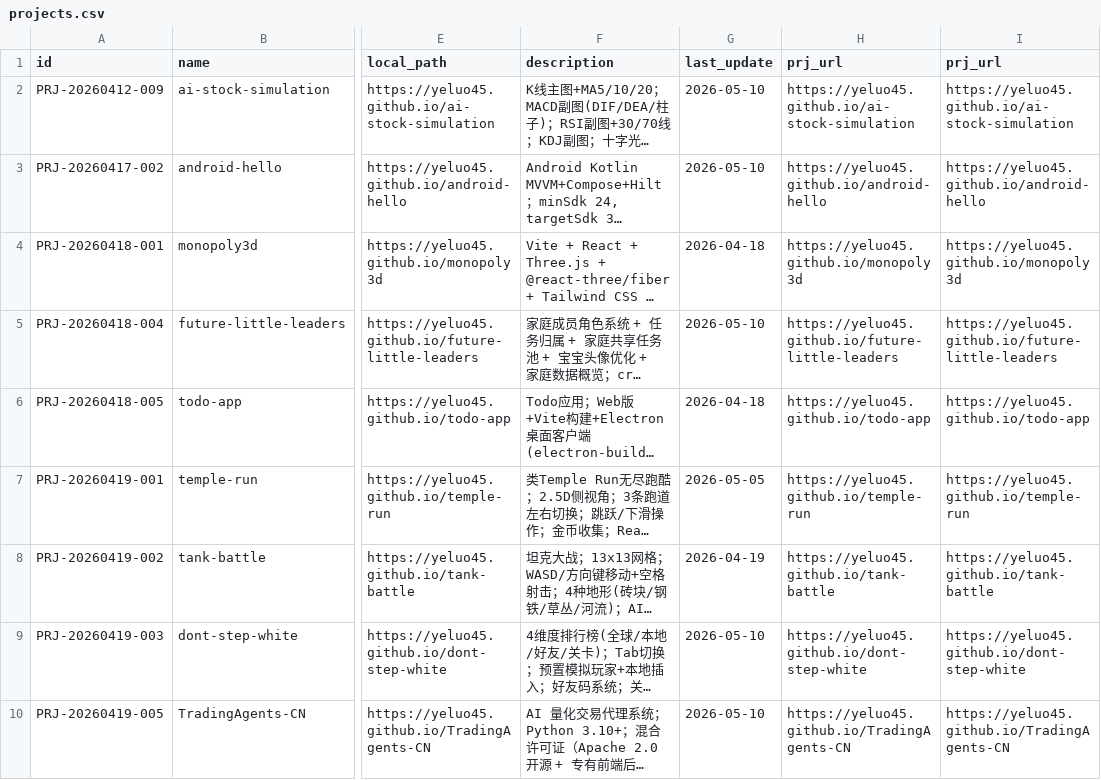
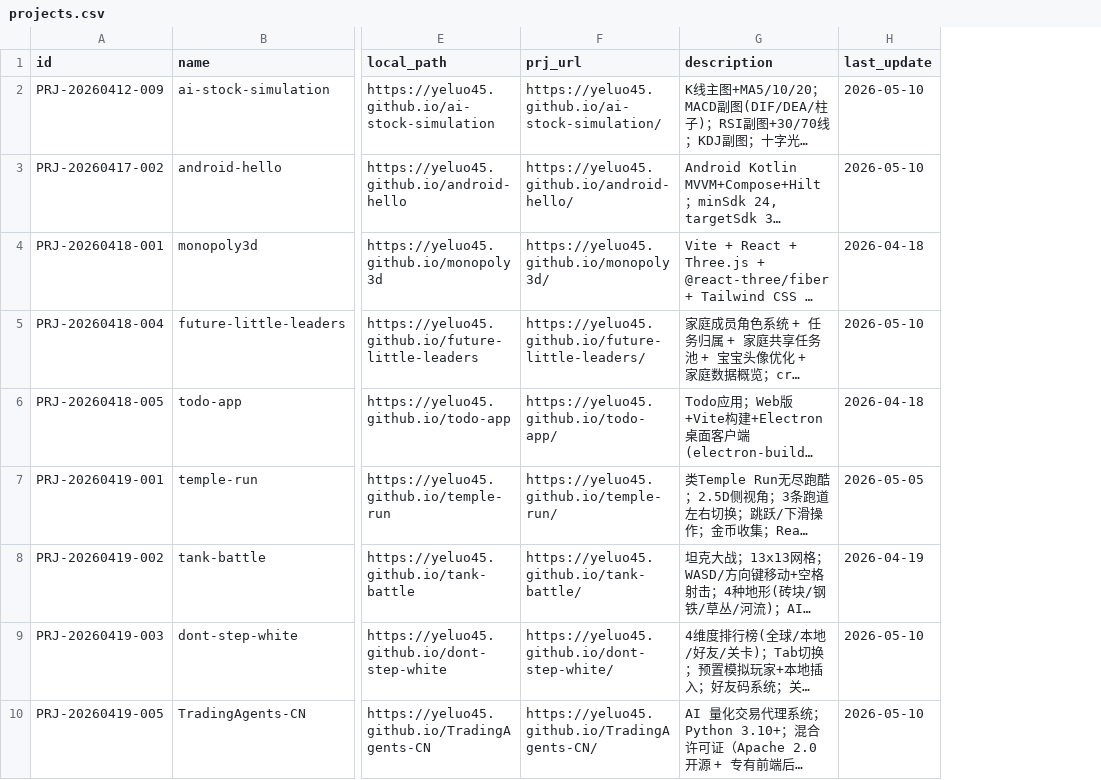
Before and after one commit to YeLuo45/prj-proposal-management, a CSV file: data/projects.csv, drawn as a sheet; only a part is shown, gaps mark what is left out; long unchanged cells end in …; removed rows and columns are numbered as before the commit, all else as after; the diff covers the shown part only; the diff names each change by its address in the sheet, - before the commit and + after, or states it on an @@ line.

```diff
--- a/data/projects.csv
+++ b/data/projects.csv
+column F (prj_url), rows 2-10: https://yeluo45.github.io/ai-stock-simulation/ | https://yeluo45.github.io/android-hello/ | https://yeluo45.github.io/monopoly3d/ | https://yeluo45.github.io/future-little-leaders/ | https://yeluo45.github.io/todo-app/ | https://yeluo45.github.io/temple-run/ | https://yeluo45.github.io/tank-battle/ | https://yeluo45.github.io/dont-step-white/ | https://yeluo45.github.io/TradingAgents-CN/
-column H (prj_url), rows 2-10: https://yeluo45.github.io/ai-stock-simulation | https://yeluo45.github.io/android-hello | https://yeluo45.github.io/monopoly3d | https://yeluo45.github.io/future-little-leaders | https://yeluo45.github.io/todo-app | https://yeluo45.github.io/temple-run | https://yeluo45.github.io/tank-battle | https://yeluo45.github.io/dont-step-white | https://yeluo45.github.io/TradingAgents-CN
-column I (prj_url), rows 2-10: https://yeluo45.github.io/ai-stock-simulation | https://yeluo45.github.io/android-hello | https://yeluo45.github.io/monopoly3d | https://yeluo45.github.io/future-little-leaders | https://yeluo45.github.io/todo-app | https://yeluo45.github.io/temple-run | https://yeluo45.github.io/tank-battle | https://yeluo45.github.io/dont-step-white | https://yeluo45.github.io/TradingAgents-CN
```
Also changed, not shown: 19 added rows elsewhere in this file, 1 other file.
